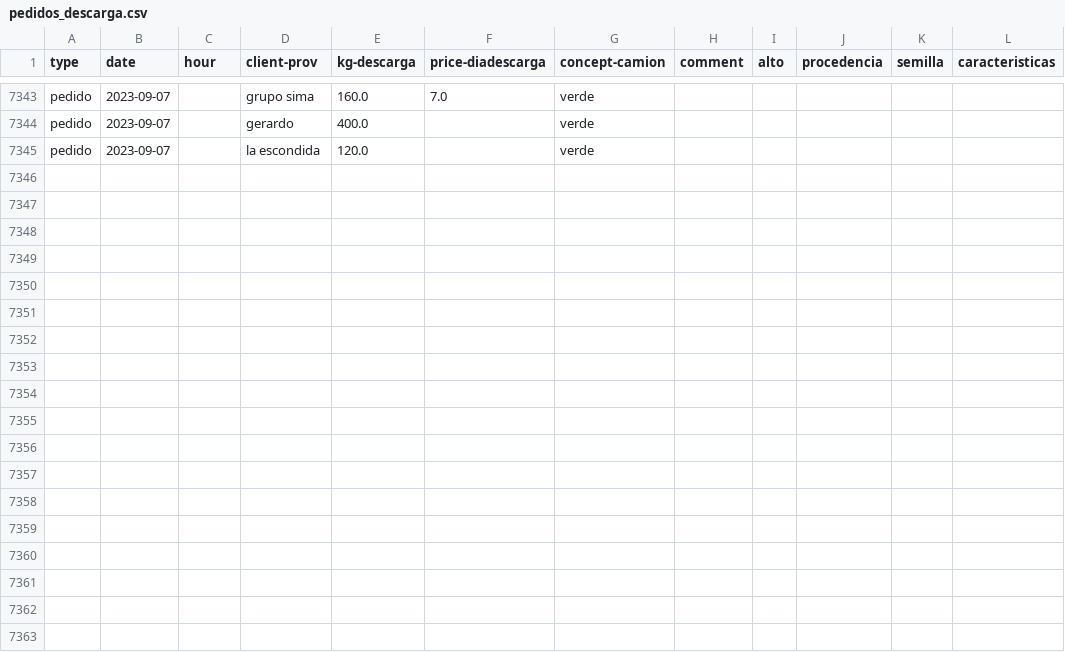
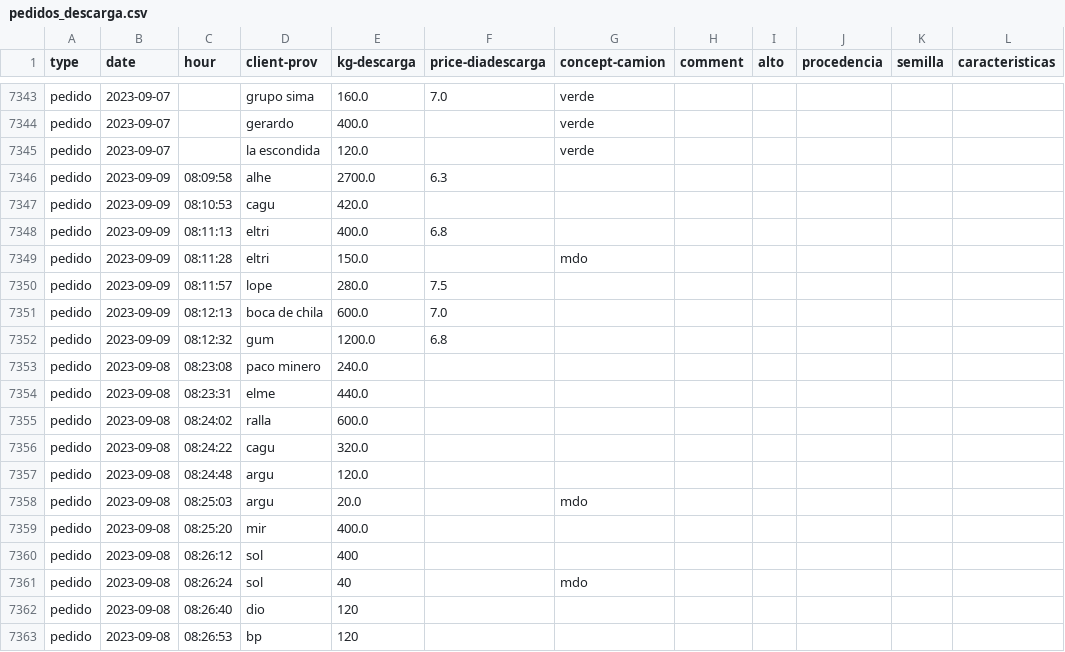
Before and after one commit to SEREMM/warehouse_data_logger, a CSV file: pedidos_descarga.csv, drawn as a sheet; only a part is shown, gaps mark what is left out; the diff names each change by its address in the sheet, - before the commit and + after, or states it on an @@ line.

```diff
--- a/pedidos_descarga.csv
+++ b/pedidos_descarga.csv
+row 7346: pedido | 2023-09-09 | 08:09:58 | alhe | 2700.0 | 6.3
+row 7347: pedido | 2023-09-09 | 08:10:53 | cagu | 420.0
+row 7348: pedido | 2023-09-09 | 08:11:13 | eltri | 400.0 | 6.8
+row 7349: pedido | 2023-09-09 | 08:11:28 | eltri | 150.0 |  | mdo
+row 7350: pedido | 2023-09-09 | 08:11:57 | lope | 280.0 | 7.5
+row 7351: pedido | 2023-09-09 | 08:12:13 | boca de chila | 600.0 | 7.0
+row 7352: pedido | 2023-09-09 | 08:12:32 | gum | 1200.0 | 6.8
+row 7353: pedido | 2023-09-08 | 08:23:08 | paco minero | 240.0
+row 7354: pedido | 2023-09-08 | 08:23:31 | elme | 440.0
+row 7355: pedido | 2023-09-08 | 08:24:02 | ralla | 600.0
+row 7356: pedido | 2023-09-08 | 08:24:22 | cagu | 320.0
+row 7357: pedido | 2023-09-08 | 08:24:48 | argu | 120.0
+row 7358: pedido | 2023-09-08 | 08:25:03 | argu | 20.0 |  | mdo
+row 7359: pedido | 2023-09-08 | 08:25:20 | mir | 400.0
+row 7360: pedido | 2023-09-08 | 08:26:12 | sol | 400
+row 7361: pedido | 2023-09-08 | 08:26:24 | sol | 40 |  | mdo
+row 7362: pedido | 2023-09-08 | 08:26:40 | dio | 120
+row 7363: pedido | 2023-09-08 | 08:26:53 | bp | 120
```
Also changed, not shown: 1 other file.
